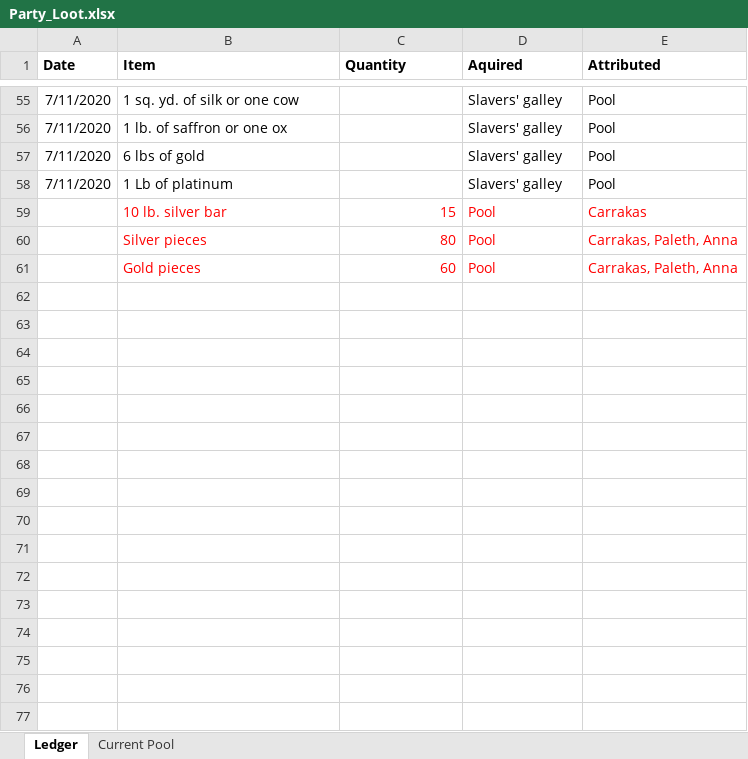
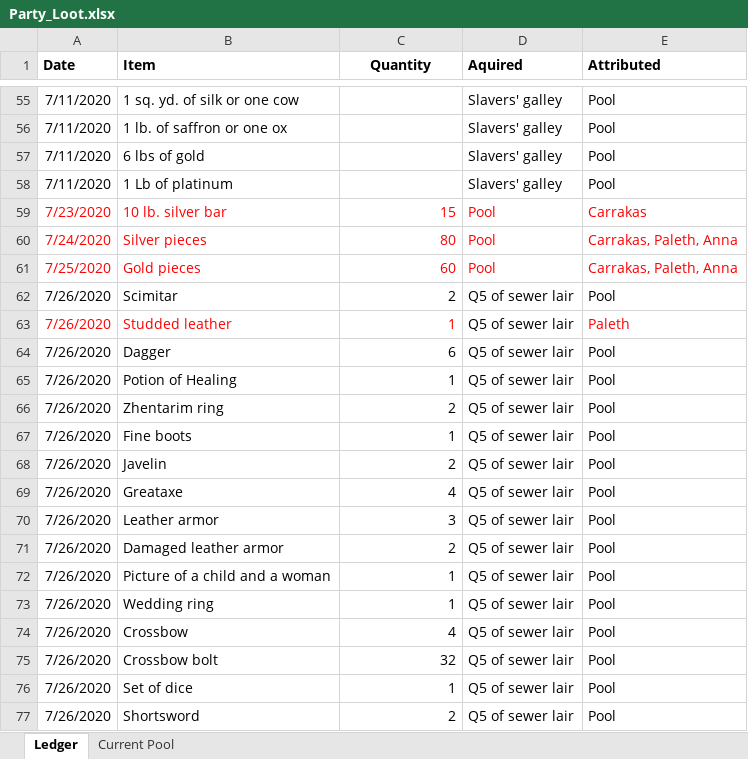
Before and after one commit to despotak/DnD_Character_Repository, an Excel workbook: Characters/Selanar Durothil/Campaign_Share/Party_Loot.xlsx, sheet Ledger, drawn as a sheet; only a part is shown, gaps mark what is left out; values as stored, in another font and other column widths than the file's, no borders; the diff covers the shown part only; the diff names each change by its address in the sheet, - before the commit and + after, or states it on an @@ line.

```diff
--- a/Characters/Selanar Durothil/Campaign_Share/Party_Loot.xlsx (sheet Ledger)
+++ b/Characters/Selanar Durothil/Campaign_Share/Party_Loot.xlsx (sheet Ledger)
-C1 alignment: left
+C1 alignment: center
-A59 (Date): (empty)
+A59 (Date): 7/23/2020
-A60 (Date): (empty)
+A60 (Date): 7/24/2020
-A61 (Date): (empty)
+A61 (Date): 7/25/2020
+row 62: 7/26/2020 | Scimitar | 2 | Q5 of sewer lair | Pool
+row 63: 7/26/2020 | Studded leather | 1 | Q5 of sewer lair | Paleth
+row 64: 7/26/2020 | Dagger | 6 | Q5 of sewer lair | Pool
+row 65: 7/26/2020 | Potion of Healing | 1 | Q5 of sewer lair | Pool
+row 66: 7/26/2020 | Zhentarim ring | 2 | Q5 of sewer lair | Pool
+row 67: 7/26/2020 | Fine boots | 1 | Q5 of sewer lair | Pool
+row 68: 7/26/2020 | Javelin | 2 | Q5 of sewer lair | Pool
+row 69: 7/26/2020 | Greataxe | 4 | Q5 of sewer lair | Pool
+row 70: 7/26/2020 | Leather armor | 3 | Q5 of sewer lair | Pool
+row 71: 7/26/2020 | Damaged leather armor | 2 | Q5 of sewer lair | Pool
+row 72: 7/26/2020 | Picture of a child and a woman | 1 | Q5 of sewer lair | Pool
+row 73: 7/26/2020 | Wedding ring | 1 | Q5 of sewer lair | Pool
+row 74: 7/26/2020 | Crossbow | 4 | Q5 of sewer lair | Pool
+row 75: 7/26/2020 | Crossbow bolt | 32 | Q5 of sewer lair | Pool
+row 76: 7/26/2020 | Set of dice | 1 | Q5 of sewer lair | Pool
+row 77: 7/26/2020 | Shortsword | 2 | Q5 of sewer lair | Pool
```
Also changed, not shown: 50 added rows, 10 edited cells and cell formats elsewhere in this sheet, sheet Current Pool, 10 other files.
